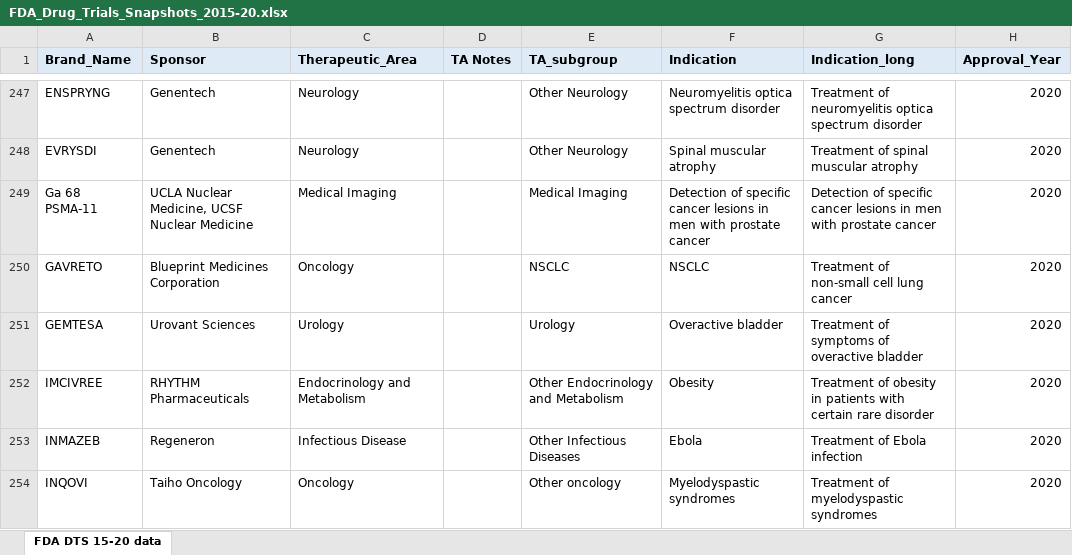
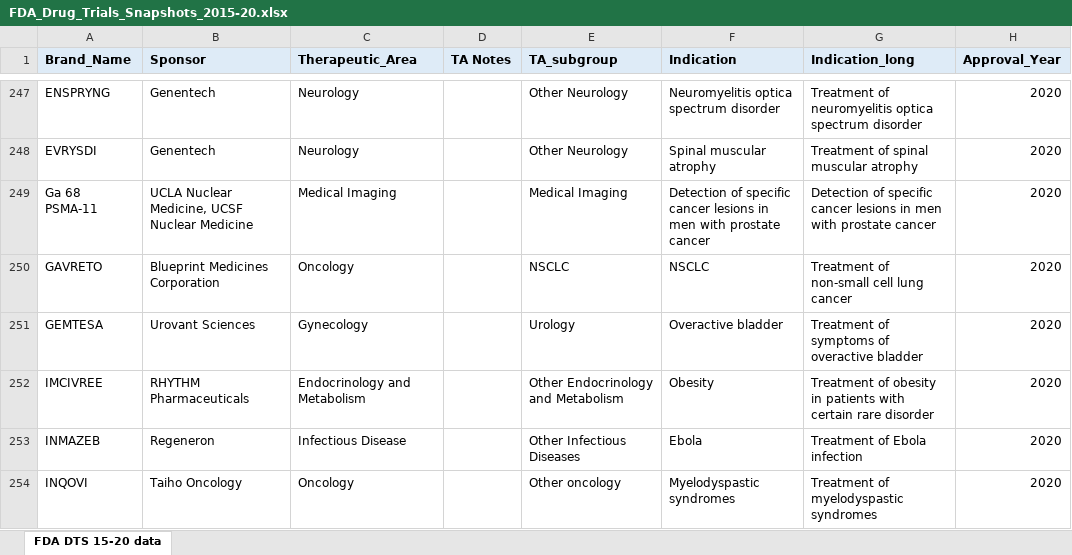
Before and after one commit to arielcarmeli/FDA_DTS, an Excel workbook: Shiny_app/FDA_Drug_Trials_Snapshots_2015-20.xlsx, sheet FDA DTS 15-20 data, drawn as a sheet; only a part is shown, gaps mark what is left out; values as stored, in another font and other column widths than the file's, no borders; the diff names each change by its address in the sheet, - before the commit and + after, or states it on an @@ line.

```diff
--- a/Shiny_app/FDA_Drug_Trials_Snapshots_2015-20.xlsx (sheet FDA DTS 15-20 data)
+++ b/Shiny_app/FDA_Drug_Trials_Snapshots_2015-20.xlsx (sheet FDA DTS 15-20 data)
-C251 (Therapeutic_Area): Urology
+C251 (Therapeutic_Area): Gynecology
```
Also changed, not shown: 3 other files.
